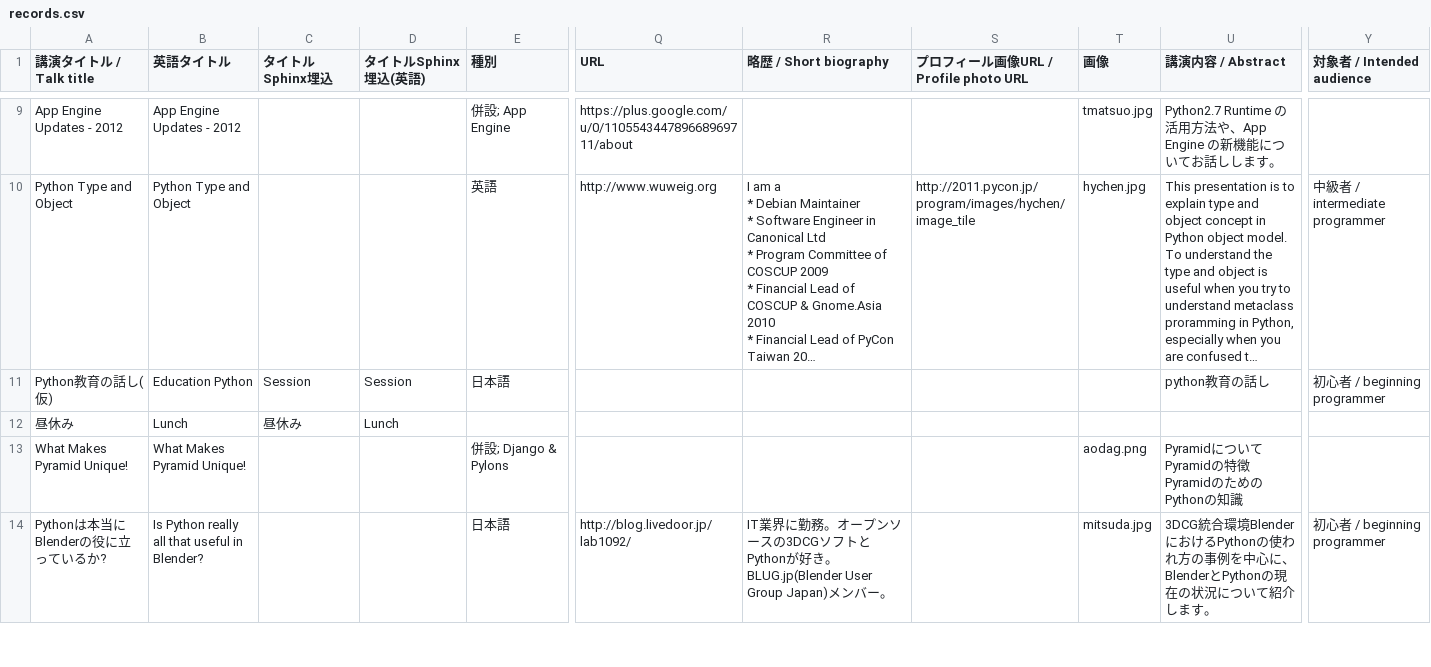
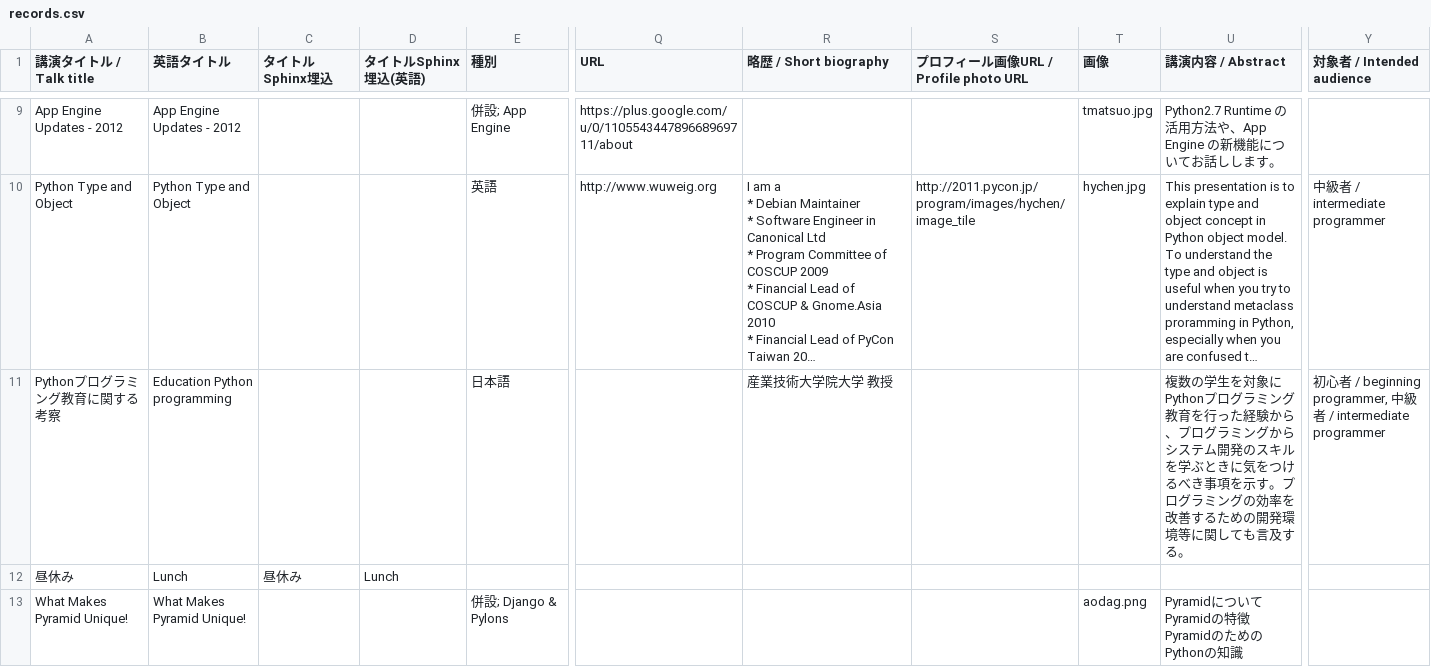
Before and after one commit to pyconjp/2012.pycon.jp, a CSV file: convert/timetable/records.csv, drawn as a sheet; only a part is shown, gaps mark what is left out; the shorter side is filled out with more unchanged rows; long unchanged cells end in …; the diff names each change by its address in the sheet, - before the commit and + after, or states it on an @@ line.

Commit message:
added session detail of koyama-san

```diff
--- a/convert/timetable/records.csv
+++ b/convert/timetable/records.csv
-A11 (講演タイトル / Talk title): Python教育の話し(仮)
+A11 (講演タイトル / Talk title): Pythonプログラミング教育に関する考察
-B11 (英語タイトル): Education Python
+B11 (英語タイトル): Education Python programming
-C11 (タイトルSphinx埋込): Session
+C11 (タイトルSphinx埋込): (empty)
-D11 (タイトルSphinx埋込(英語)): Session
+D11 (タイトルSphinx埋込(英語)): (empty)
-R11 (略歴 / Short biography): (empty)
+R11 (略歴 / Short biography): 産業技術大学院大学 教授
-U11 (講演内容 / Abstract): python教育の話し
+U11 (講演内容 / Abstract): 複数の学生を対象にPythonプログラミング教育を行った経験から、プログラミングからシステム開発のスキルを学ぶときに気をつけるべき事項を示す。プログラミングの効率を改善するための開発環境等に関しても言及する。
-Y11 (対象者 / Intended audience): 初心者 / beginning programmer
+Y11 (対象者 / Intended audience): 初心者 / beginning programmer, 中級者 / intermediate programmer
```
Also changed, not shown: sphinx/en/program/schedule1-en.csv, sphinx/program/schedule1-ja.csv, 3 other files.
